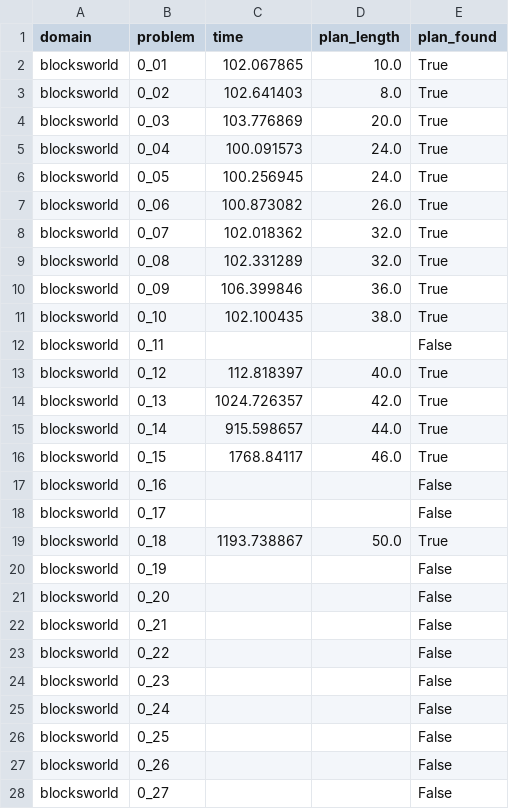
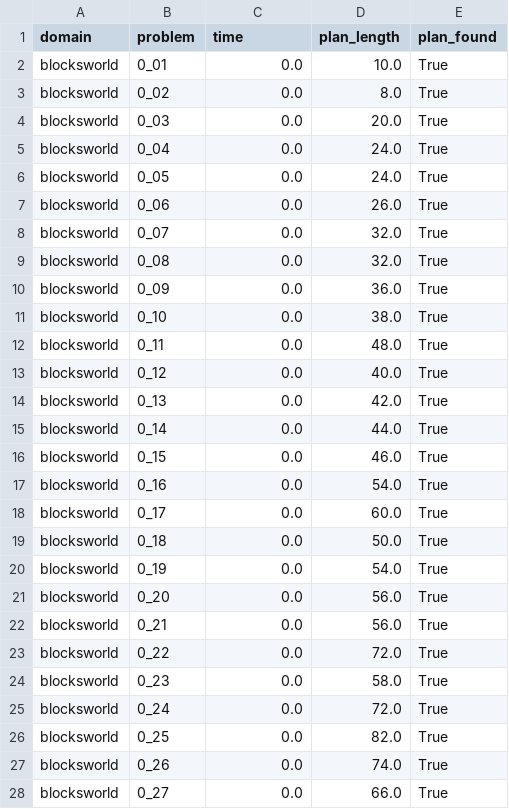
Before and after one commit to GustikS/learning2plan, a CSV file: results/scorpion_results.csv, drawn as a sheet; only a part is shown; the diff covers the shown part only.

Commit message:
fixed miconic baseline results

```diff
--- a/results/scorpion_results.csv
+++ b/results/scorpion_results.csv
@@ -1,28 +1,28 @@
 domain,problem,time,plan_length,plan_found
-blocksworld,0_01,102.067865,10.0,True
-blocksworld,0_02,102.641403,8.0,True
-blocksworld,0_03,103.776869,20.0,True
-blocksworld,0_04,100.091573,24.0,True
-blocksworld,0_05,100.256945,24.0,True
-blocksworld,0_06,100.873082,26.0,True
-blocksworld,0_07,102.018362,32.0,True
-blocksworld,0_08,102.331289,32.0,True
-blocksworld,0_09,106.399846,36.0,True
-blocksworld,0_10,102.100435,38.0,True
-blocksworld,0_11,,,False
-blocksworld,0_12,112.818397,40.0,True
-blocksworld,0_13,1024.726357,42.0,True
-blocksworld,0_14,915.598657,44.0,True
-blocksworld,0_15,1768.84117,46.0,True
-blocksworld,0_16,,,False
-blocksworld,0_17,,,False
-blocksworld,0_18,1193.738867,50.0,True
-blocksworld,0_19,,,False
-blocksworld,0_20,,,False
-blocksworld,0_21,,,False
-blocksworld,0_22,,,False
-blocksworld,0_23,,,False
-blocksworld,0_24,,,False
-blocksworld,0_25,,,False
-blocksworld,0_26,,,False
-blocksworld,0_27,,,False
+blocksworld,0_01,0.0,10.0,True
+blocksworld,0_02,0.0,8.0,True
+blocksworld,0_03,0.0,20.0,True
+blocksworld,0_04,0.0,24.0,True
+blocksworld,0_05,0.0,24.0,True
+blocksworld,0_06,0.0,26.0,True
+blocksworld,0_07,0.0,32.0,True
+blocksworld,0_08,0.0,32.0,True
+blocksworld,0_09,0.0,36.0,True
+blocksworld,0_10,0.0,38.0,True
+blocksworld,0_11,0.0,48.0,True
+blocksworld,0_12,0.0,40.0,True
+blocksworld,0_13,0.0,42.0,True
+blocksworld,0_14,0.0,44.0,True
+blocksworld,0_15,0.0,46.0,True
+blocksworld,0_16,0.0,54.0,True
+blocksworld,0_17,0.0,60.0,True
+blocksworld,0_18,0.0,50.0,True
+blocksworld,0_19,0.0,54.0,True
+blocksworld,0_20,0.0,56.0,True
+blocksworld,0_21,0.0,56.0,True
+blocksworld,0_22,0.0,72.0,True
+blocksworld,0_23,0.0,58.0,True
+blocksworld,0_24,0.0,72.0,True
+blocksworld,0_25,0.0,82.0,True
+blocksworld,0_26,0.0,74.0,True
+blocksworld,0_27,0.0,66.0,True
```
Also changed, not shown: 129 edited cells elsewhere in this file, 5 other files.
